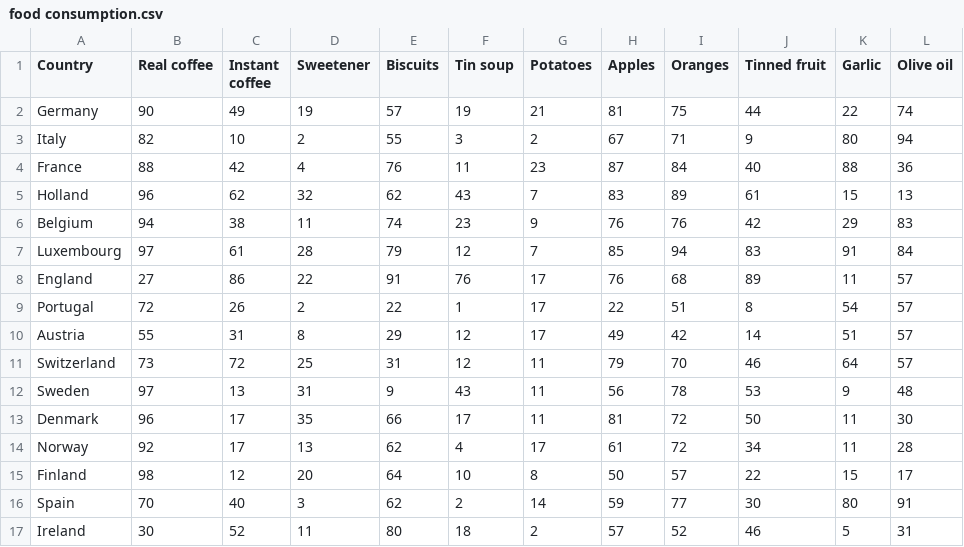
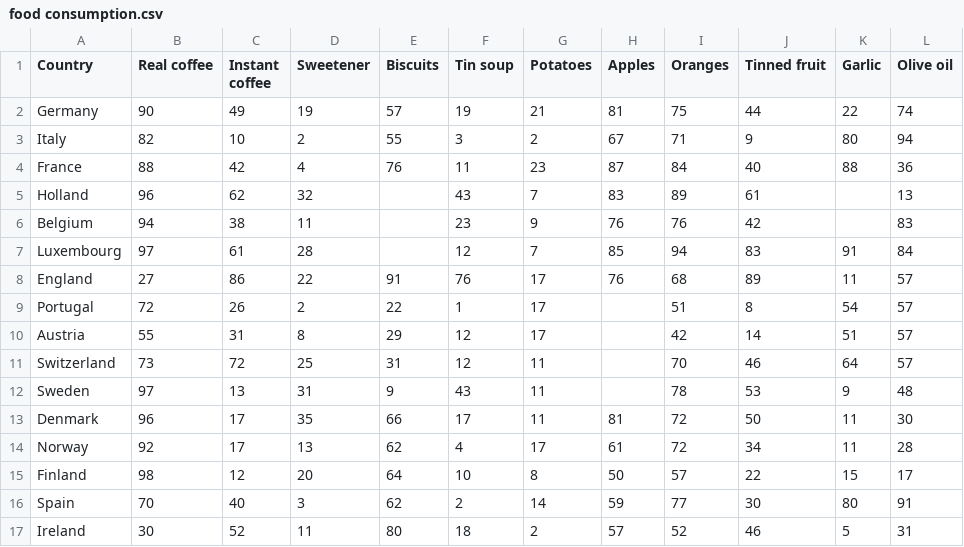
Before and after one commit to satya-ranjan/ML, a CSV file: Pandas/food consumption.csv, drawn as a sheet.

```diff
--- a/Pandas/food consumption.csv
+++ b/Pandas/food consumption.csv
@@ -4,10 +4,10 @@ Italy,82,10,2,55,3,2,67,71,9,80,94
 France,88,42,4,76,11,23,87,84,40,88,36
-Holland,96,62,32,62,43,7,83,89,61,15,13
-Belgium,94,38,11,74,23,9,76,76,42,29,83
-Luxembourg,97,61,28,79,12,7,85,94,83,91,84
+Holland,96,62,32,,43,7,83,89,61,,13
+Belgium,94,38,11,,23,9,76,76,42,,83
+Luxembourg,97,61,28,,12,7,85,94,83,91,84
 England,27,86,22,91,76,17,76,68,89,11,57
-Portugal,72,26,2,22,1,17,22,51,8,54,57
-Austria,55,31,8,29,12,17,49,42,14,51,57
-Switzerland,73,72,25,31,12,11,79,70,46,64,57
-Sweden,97,13,31,9,43,11,56,78,53,9,48
+Portugal,72,26,2,22,1,17,,51,8,54,57
+Austria,55,31,8,29,12,17,,42,14,51,57
+Switzerland,73,72,25,31,12,11,,70,46,64,57
+Sweden,97,13,31,9,43,11,,78,53,9,48
 Denmark,96,17,35,66,17,11,81,72,50,11,30
```
Also changed, not shown: 1 other file.
